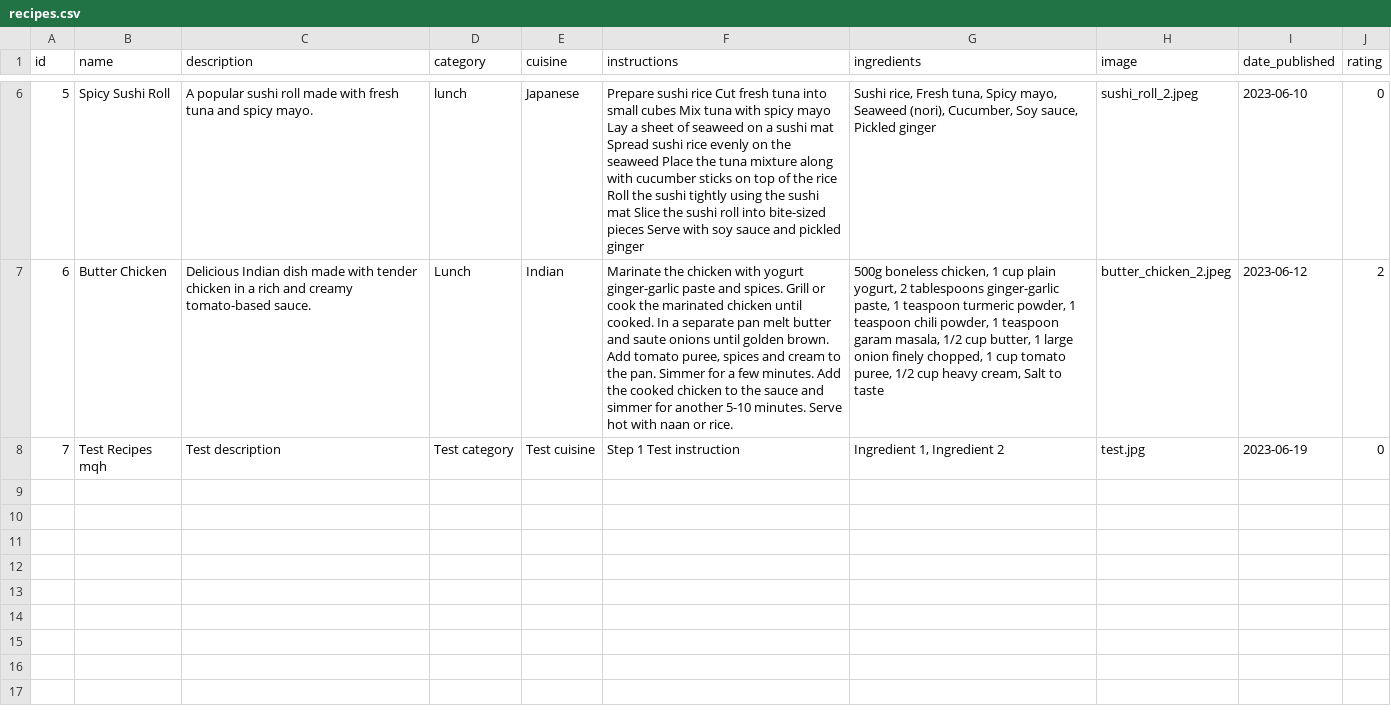
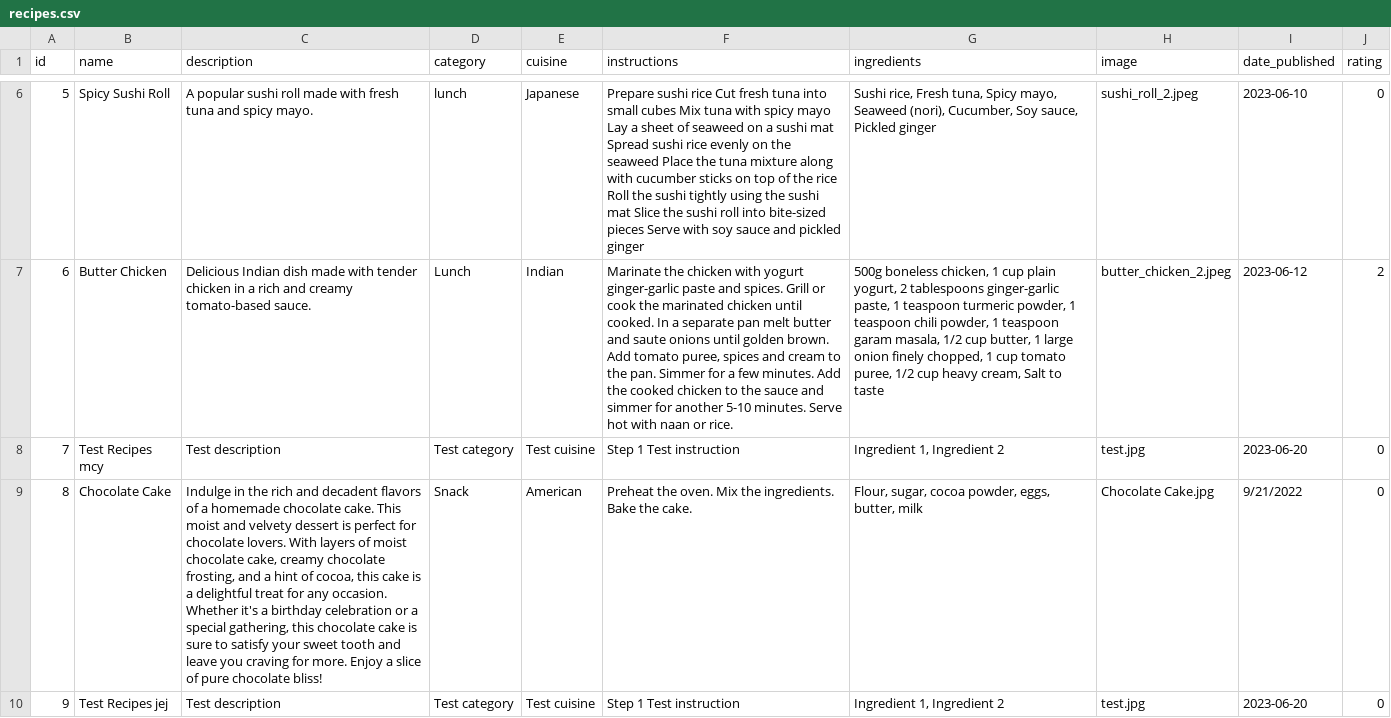
Before and after one commit to Boushra-ahmad/SystemDeploymentProject, a CSV file: test_files/export/recipes.csv, drawn as a sheet; only a part is shown, gaps mark what is left out; the diff names each change by its address in the sheet, - before the commit and + after, or states it on an @@ line.

```diff
--- a/test_files/export/recipes.csv
+++ b/test_files/export/recipes.csv
-B8 (name): Test Recipes mqh
+B8 (name): Test Recipes mcy
-I8 (date_published): 2023-06-19
+I8 (date_published): 2023-06-20
+row 9: 8 | Chocolate Cake | Indulge in the rich and decadent flavors of a homemade chocolate cake. This moist and velvety dessert is perfect for chocolate lovers. With layers of moist chocolate cake, creamy chocolate frosting, and a hint of cocoa, this cake is a delightful treat for any occasion. Whether it's a birthday celebration or a special gathering, this chocolate cake is sure to satisfy your sweet tooth and leave you craving for more. Enjoy a slice of pure chocolate bliss! | Snack | American | Preheat the oven. Mix the ingredients. Bake the cake. | Flour, sugar, cocoa powder, eggs, butter, milk | Chocolate Cake.jpg | 9/21/2022 | 0
+row 10: 9 | Test Recipes jej | Test description | Test category | Test cuisine | Step 1 Test instruction | Ingredient 1, Ingredient 2 | test.jpg | 2023-06-20 | 0
```
Also changed, not shown: 4 other files.
